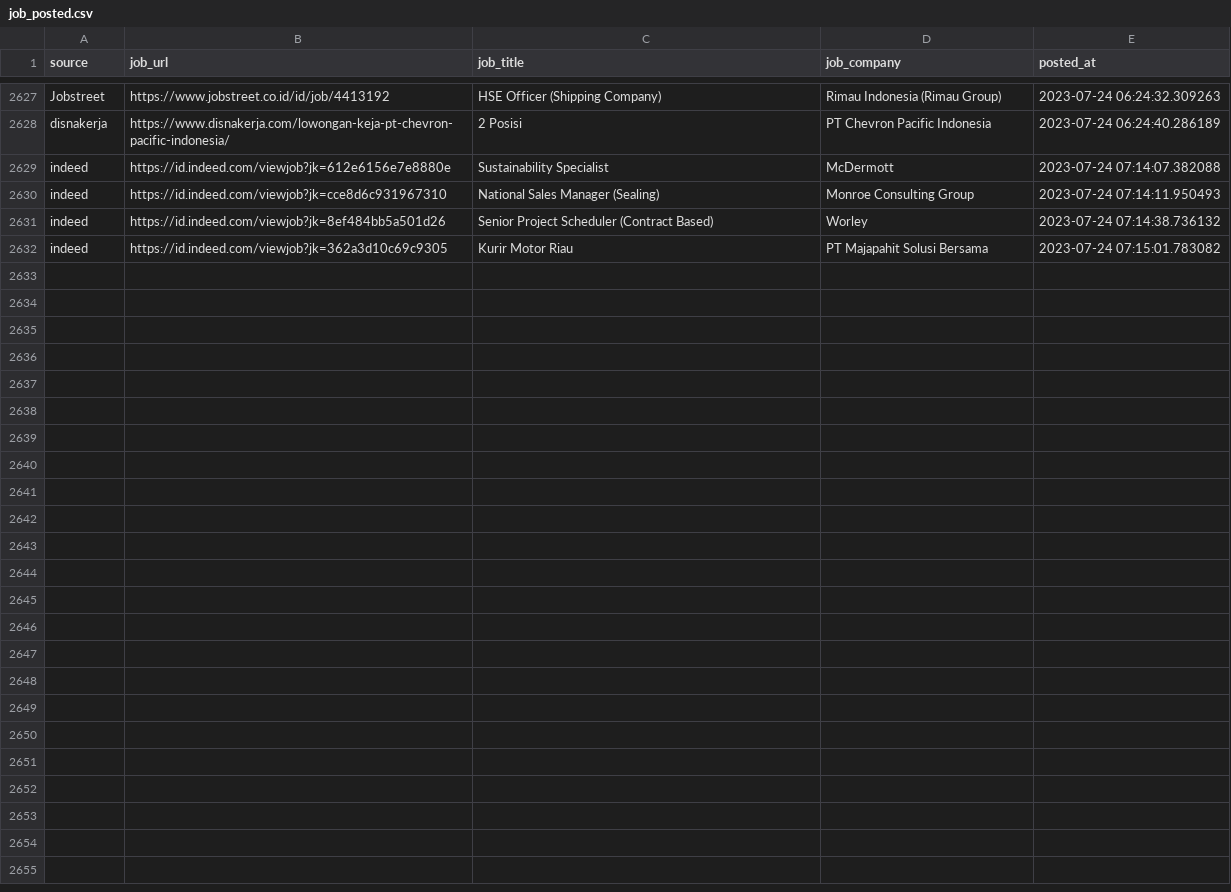
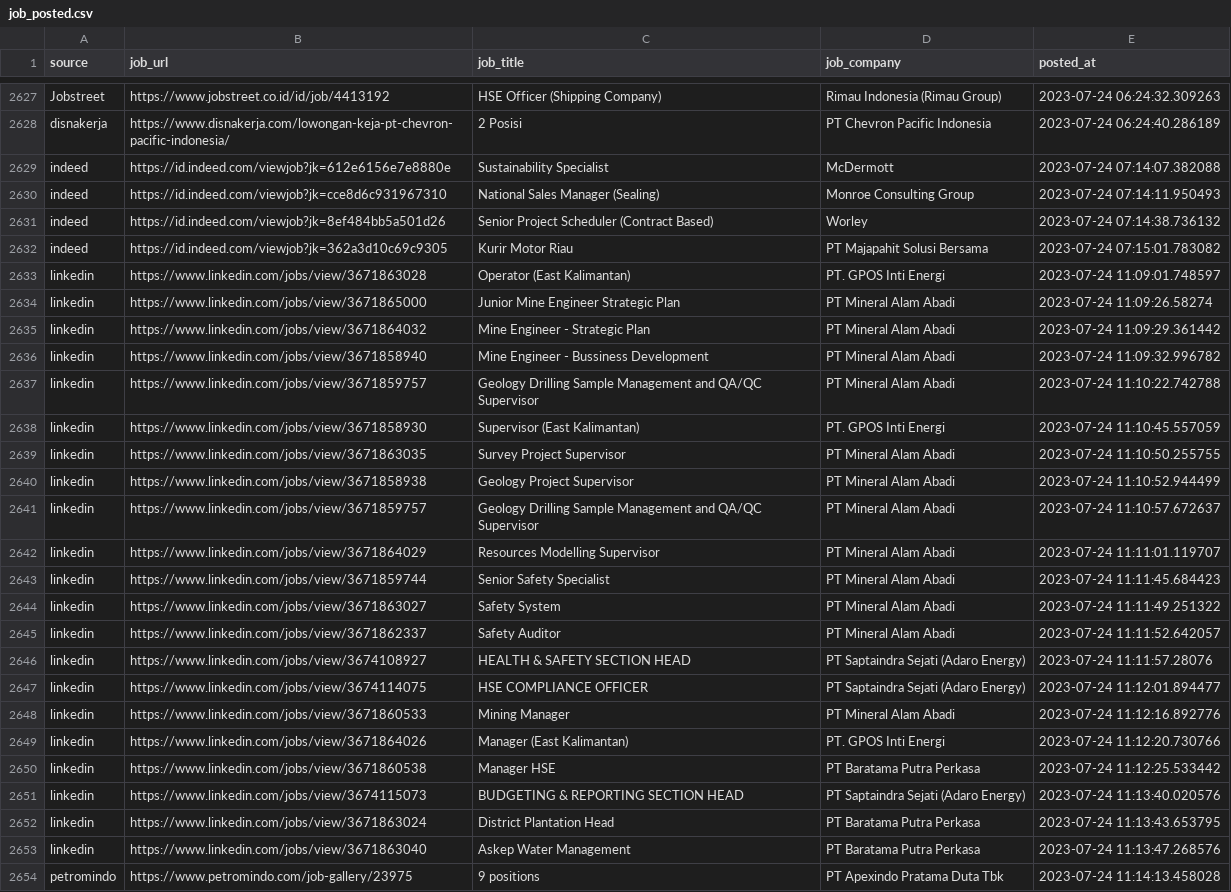
Before and after one commit to Rachdyan/geosains-job-crawler, a CSV file: data/job_posted.csv, drawn as a sheet; only a part is shown, gaps mark what is left out; the diff names each change by its address in the sheet, - before the commit and + after, or states it on an @@ line.

```diff
--- a/data/job_posted.csv
+++ b/data/job_posted.csv
+row 2633: linkedin | https://www.linkedin.com/jobs/view/3671863028 | Operator (East Kalimantan) | PT. GPOS Inti Energi | 2023-07-24 11:09:01.748597
+row 2634: linkedin | https://www.linkedin.com/jobs/view/3671865000 | Junior Mine Engineer Strategic Plan | PT Mineral Alam Abadi | 2023-07-24 11:09:26.58274
+row 2635: linkedin | https://www.linkedin.com/jobs/view/3671864032 | Mine Engineer - Strategic Plan | PT Mineral Alam Abadi | 2023-07-24 11:09:29.361442
+row 2636: linkedin | https://www.linkedin.com/jobs/view/3671858940 | Mine Engineer - Bussiness Development | PT Mineral Alam Abadi | 2023-07-24 11:09:32.996782
+row 2637: linkedin | https://www.linkedin.com/jobs/view/3671859757 | Geology Drilling Sample Management and QA/QC Supervisor | PT Mineral Alam Abadi | 2023-07-24 11:10:22.742788
+row 2638: linkedin | https://www.linkedin.com/jobs/view/3671858930 | Supervisor (East Kalimantan) | PT. GPOS Inti Energi | 2023-07-24 11:10:45.557059
+row 2639: linkedin | https://www.linkedin.com/jobs/view/3671863035 | Survey Project Supervisor | PT Mineral Alam Abadi | 2023-07-24 11:10:50.255755
+row 2640: linkedin | https://www.linkedin.com/jobs/view/3671858938 | Geology Project Supervisor | PT Mineral Alam Abadi | 2023-07-24 11:10:52.944499
+row 2641: linkedin | https://www.linkedin.com/jobs/view/3671859757 | Geology Drilling Sample Management and QA/QC Supervisor | PT Mineral Alam Abadi | 2023-07-24 11:10:57.672637
+row 2642: linkedin | https://www.linkedin.com/jobs/view/3671864029 | Resources Modelling Supervisor | PT Mineral Alam Abadi | 2023-07-24 11:11:01.119707
+row 2643: linkedin | https://www.linkedin.com/jobs/view/3671859744 | Senior Safety Specialist | PT Mineral Alam Abadi | 2023-07-24 11:11:45.684423
+row 2644: linkedin | https://www.linkedin.com/jobs/view/3671863027 | Safety System | PT Mineral Alam Abadi | 2023-07-24 11:11:49.251322
+row 2645: linkedin | https://www.linkedin.com/jobs/view/3671862337 | Safety Auditor | PT Mineral Alam Abadi | 2023-07-24 11:11:52.642057
+row 2646: linkedin | https://www.linkedin.com/jobs/view/3674108927 | HEALTH & SAFETY SECTION HEAD | PT Saptaindra Sejati (Adaro Energy) | 2023-07-24 11:11:57.28076
+row 2647: linkedin | https://www.linkedin.com/jobs/view/3674114075 | HSE COMPLIANCE OFFICER | PT Saptaindra Sejati (Adaro Energy) | 2023-07-24 11:12:01.894477
+row 2648: linkedin | https://www.linkedin.com/jobs/view/3671860533 | Mining Manager | PT Mineral Alam Abadi | 2023-07-24 11:12:16.892776
+row 2649: linkedin | https://www.linkedin.com/jobs/view/3671864026 | Manager (East Kalimantan) | PT. GPOS Inti Energi | 2023-07-24 11:12:20.730766
+row 2650: linkedin | https://www.linkedin.com/jobs/view/3671860538 | Manager HSE | PT Baratama Putra Perkasa | 2023-07-24 11:12:25.533442
+row 2651: linkedin | https://www.linkedin.com/jobs/view/3674115073 | BUDGETING & REPORTING SECTION HEAD | PT Saptaindra Sejati (Adaro Energy) | 2023-07-24 11:13:40.020576
+row 2652: linkedin | https://www.linkedin.com/jobs/view/3671863024 | District Plantation Head | PT Baratama Putra Perkasa | 2023-07-24 11:13:43.653795
+row 2653: linkedin | https://www.linkedin.com/jobs/view/3671863040 | Askep Water Management | PT Baratama Putra Perkasa | 2023-07-24 11:13:47.268576
+row 2654: petromindo | https://www.petromindo.com/job-gallery/23975 | 9 positions | PT Apexindo Pratama Duta Tbk | 2023-07-24 11:14:13.458028
```
